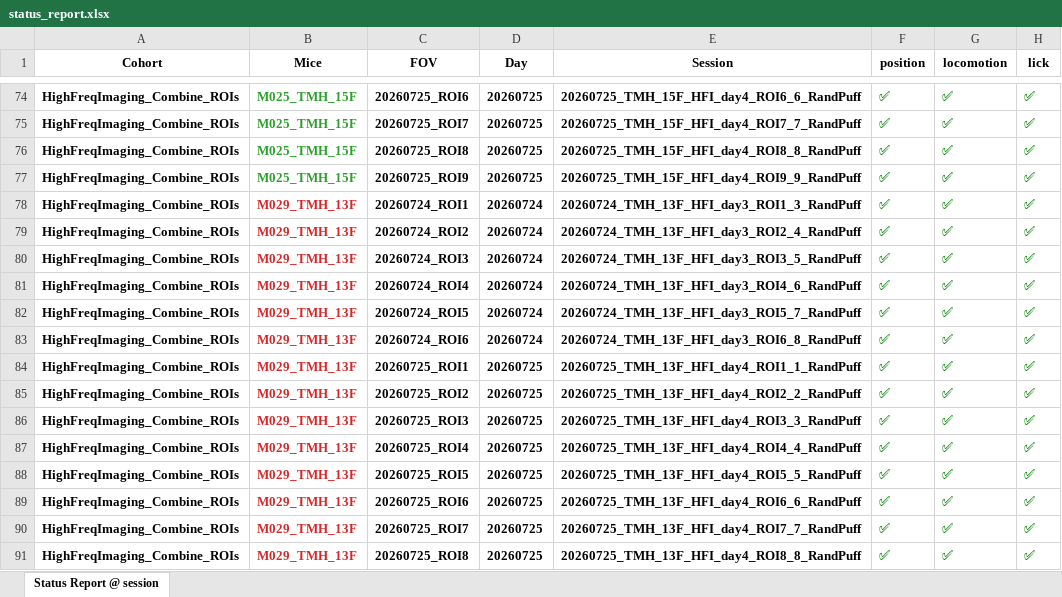
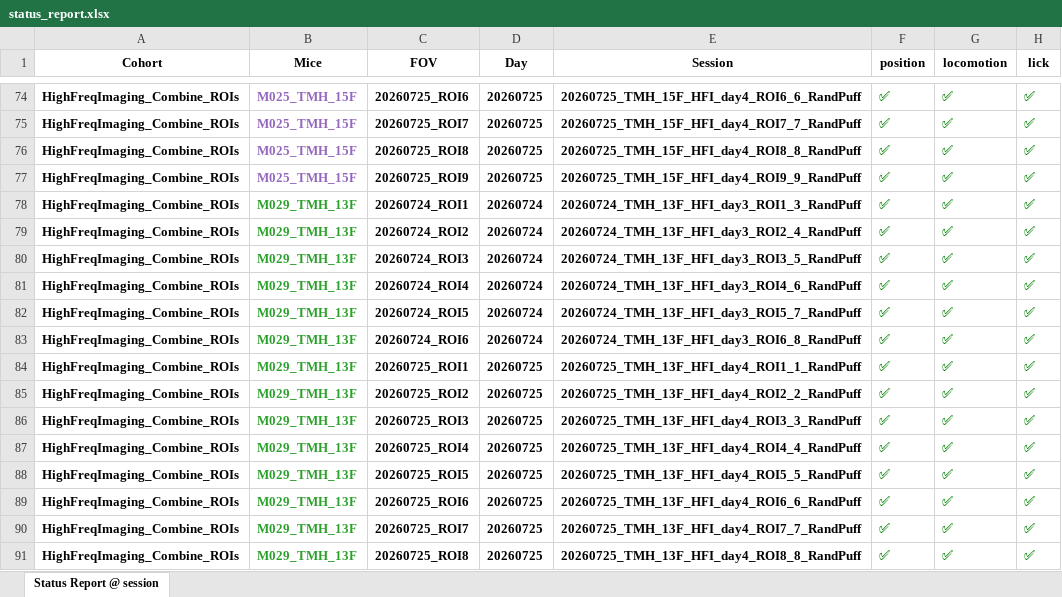
Before and after one commit to barthlab/ratatouille, an Excel workbook: cook/high_freq_imaging/status_report.xlsx, sheet Status Report @ session, drawn as a sheet; only a part is shown, gaps mark what is left out; values as stored, in another font and other column widths than the file's, no borders; the diff covers the shown part only; the diff names each change by its address in the sheet, - before the commit and + after, or states it on an @@ line.

```diff
--- a/cook/high_freq_imaging/status_report.xlsx (sheet Status Report @ session)
+++ b/cook/high_freq_imaging/status_report.xlsx (sheet Status Report @ session)
-B74:B77 text colour: #2CA02C
+B74:B77 text colour: #9467BD
-B78:B91 text colour: #D62728
+B78:B91 text colour: #2CA02C
```
Also changed, not shown: cell formats elsewhere in this sheet, 39 other files.
